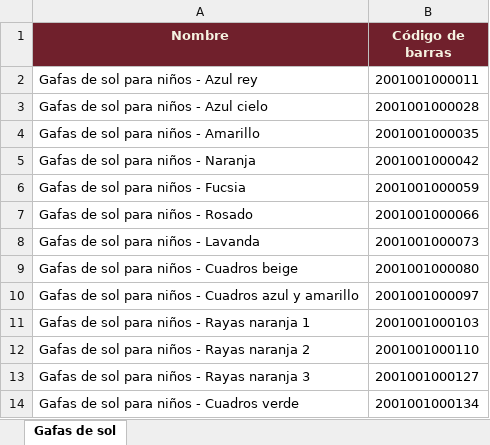
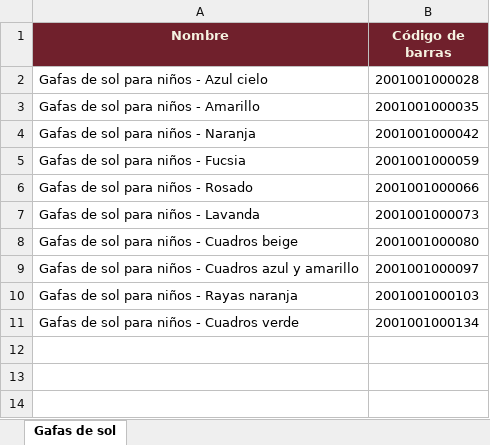
Before and after one commit to cmesa-a11y/FotosProducto, an Excel workbook: productos/gafas-sol-nombres-codigos-barras.xlsx, sheet Gafas de sol, drawn as a sheet; values as stored, in another font and other column widths than the file's, no borders; removed rows and columns are numbered as before the commit, all else as after; the diff names each change by its address in the sheet, - before the commit and + after, or states it on an @@ line.

```diff
--- a/productos/gafas-sol-nombres-codigos-barras.xlsx (sheet Gafas de sol)
+++ b/productos/gafas-sol-nombres-codigos-barras.xlsx (sheet Gafas de sol)
-row 2: Gafas de sol para niños - Azul rey | 2001001000011
-A10 (Nombre): Gafas de sol para niños - Rayas naranja 1
+A10 (Nombre): Gafas de sol para niños - Rayas naranja
-row 12: Gafas de sol para niños - Rayas naranja 2 | 2001001000110
-row 13: Gafas de sol para niños - Rayas naranja 3 | 2001001000127
```
Also changed, not shown: productos/ModeloPersonalizado-ImportacionProductos-20261010114257114-e63b191eb0784ae6b77169edc57c1987.xlsx, 3 other files.
